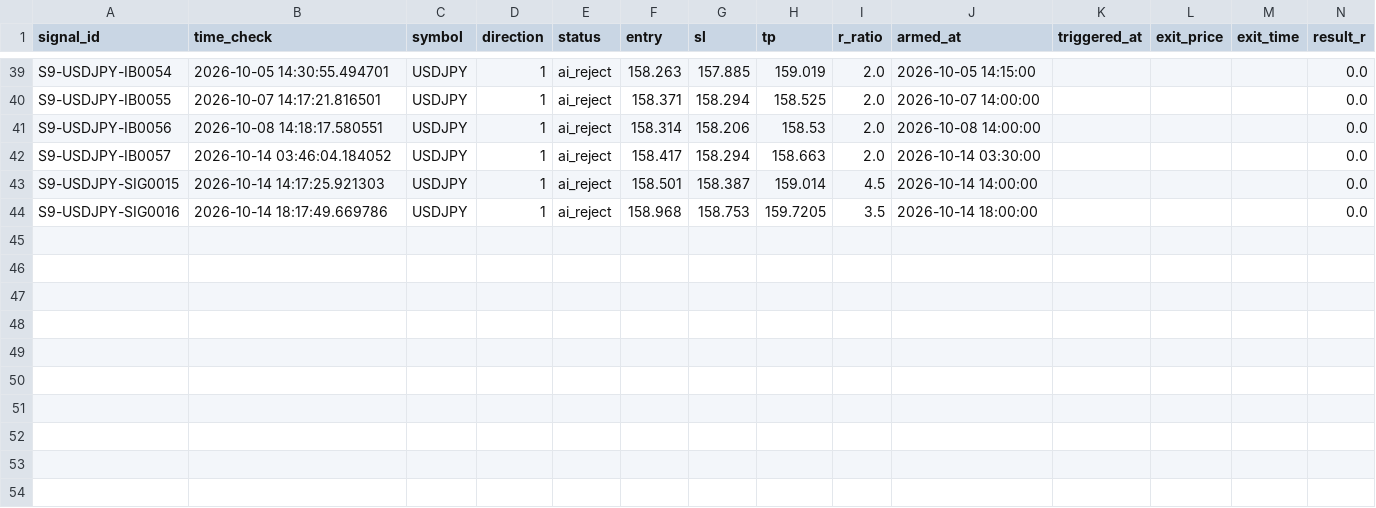
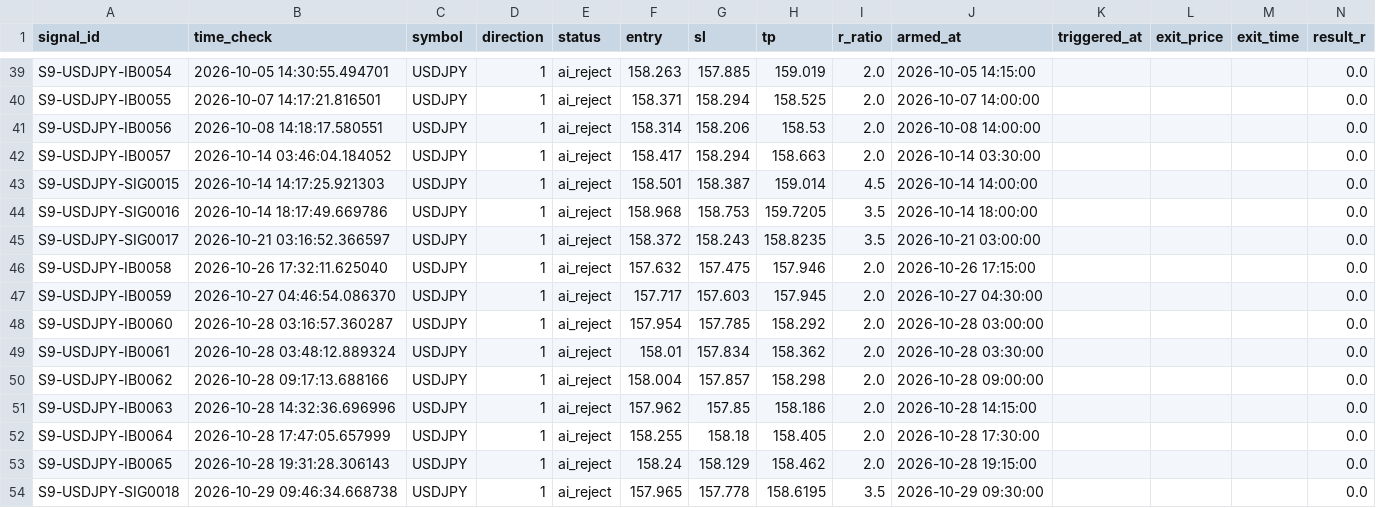
Before and after one commit to alexandrutarnicer-ai/trading-bot, a CSV file: data/live_signals/session9/outcomes.csv, drawn as a sheet; only a part is shown, gaps mark what is left out; rows hold the shown columns only; the diff names each change by its address in the sheet, - before the commit and + after, or states it on an @@ line.

```diff
--- a/data/live_signals/session9/outcomes.csv
+++ b/data/live_signals/session9/outcomes.csv
+row 45: S9-USDJPY-SIG0017 | 2026-10-21 03:16:52.366597 | USDJPY | 1 | ai_reject | 158.372 | 158.243 | 158.8235 | 3.5 | 2026-10-21 03:00:00 |  |  |  | 0.0
+row 46: S9-USDJPY-IB0058 | 2026-10-26 17:32:11.625040 | USDJPY | 1 | ai_reject | 157.632 | 157.475 | 157.946 | 2.0 | 2026-10-26 17:15:00 |  |  |  | 0.0
+row 47: S9-USDJPY-IB0059 | 2026-10-27 04:46:54.086370 | USDJPY | 1 | ai_reject | 157.717 | 157.603 | 157.945 | 2.0 | 2026-10-27 04:30:00 |  |  |  | 0.0
+row 48: S9-USDJPY-IB0060 | 2026-10-28 03:16:57.360287 | USDJPY | 1 | ai_reject | 157.954 | 157.785 | 158.292 | 2.0 | 2026-10-28 03:00:00 |  |  |  | 0.0
+row 49: S9-USDJPY-IB0061 | 2026-10-28 03:48:12.889324 | USDJPY | 1 | ai_reject | 158.01 | 157.834 | 158.362 | 2.0 | 2026-10-28 03:30:00 |  |  |  | 0.0
+row 50: S9-USDJPY-IB0062 | 2026-10-28 09:17:13.688166 | USDJPY | 1 | ai_reject | 158.004 | 157.857 | 158.298 | 2.0 | 2026-10-28 09:00:00 |  |  |  | 0.0
+row 51: S9-USDJPY-IB0063 | 2026-10-28 14:32:36.696996 | USDJPY | 1 | ai_reject | 157.962 | 157.85 | 158.186 | 2.0 | 2026-10-28 14:15:00 |  |  |  | 0.0
+row 52: S9-USDJPY-IB0064 | 2026-10-28 17:47:05.657999 | USDJPY | 1 | ai_reject | 158.255 | 158.18 | 158.405 | 2.0 | 2026-10-28 17:30:00 |  |  |  | 0.0
+row 53: S9-USDJPY-IB0065 | 2026-10-28 19:31:28.306143 | USDJPY | 1 | ai_reject | 158.24 | 158.129 | 158.462 | 2.0 | 2026-10-28 19:15:00 |  |  |  | 0.0
+row 54: S9-USDJPY-SIG0018 | 2026-10-29 09:46:34.668738 | USDJPY | 1 | ai_reject | 157.965 | 157.778 | 158.6195 | 3.5 | 2026-10-29 09:30:00 |  |  |  | 0.0
```
Also changed, not shown: data/ai/ai_outcomes.csv, data/live_signals/session1/outcomes.csv, 25 other files.
